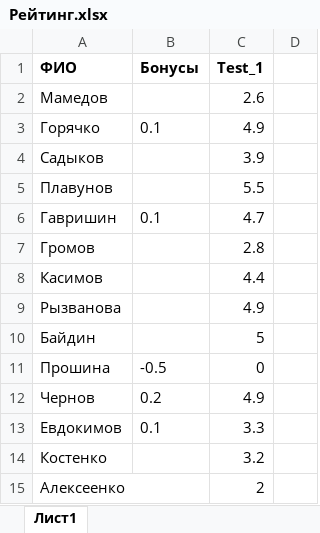
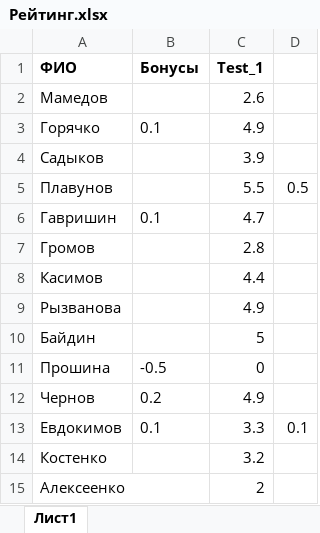
Before and after one commit to criptycpizza7/kis, an Excel workbook: HighProgramming/Рейтинг.xlsx, sheet Лист1, drawn as a sheet; values as stored, in another font and other column widths than the file's, no borders; the diff names each change by its address in the sheet, - before the commit and + after, or states it on an @@ line.

```diff
--- a/HighProgramming/Рейтинг.xlsx (sheet Лист1)
+++ b/HighProgramming/Рейтинг.xlsx (sheet Лист1)
-D5: (empty)
+D5: 0.5
-D13: (empty)
+D13: 0.1
```
Also changed, not shown: 1 other file.
